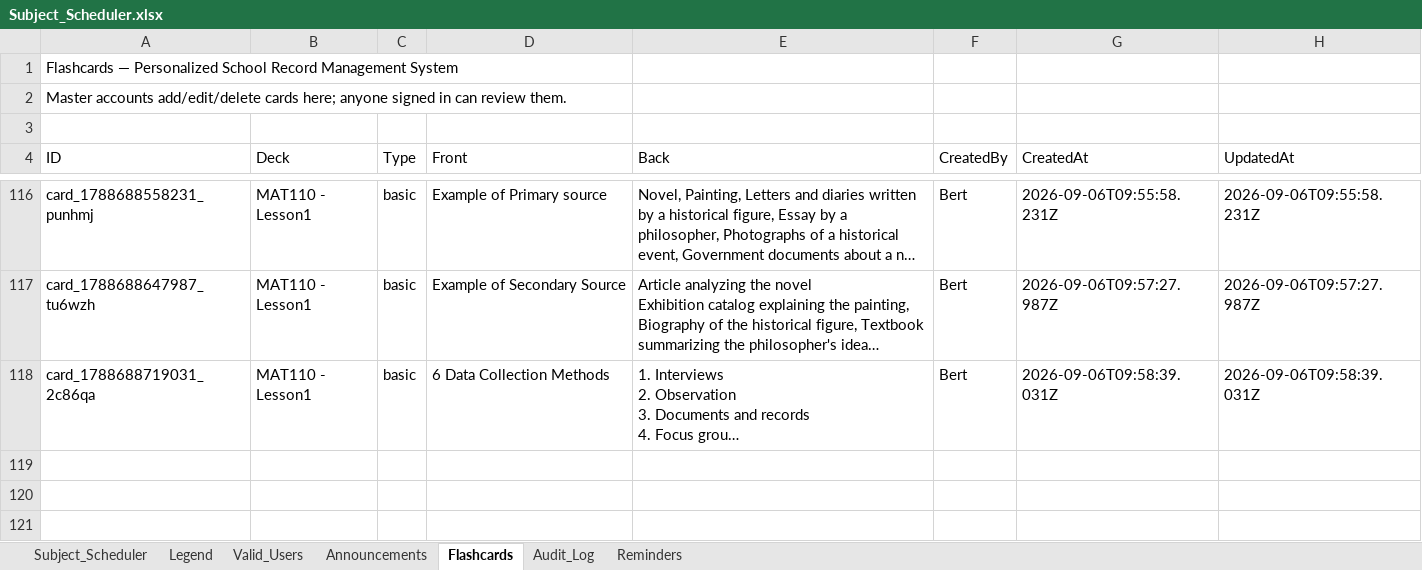
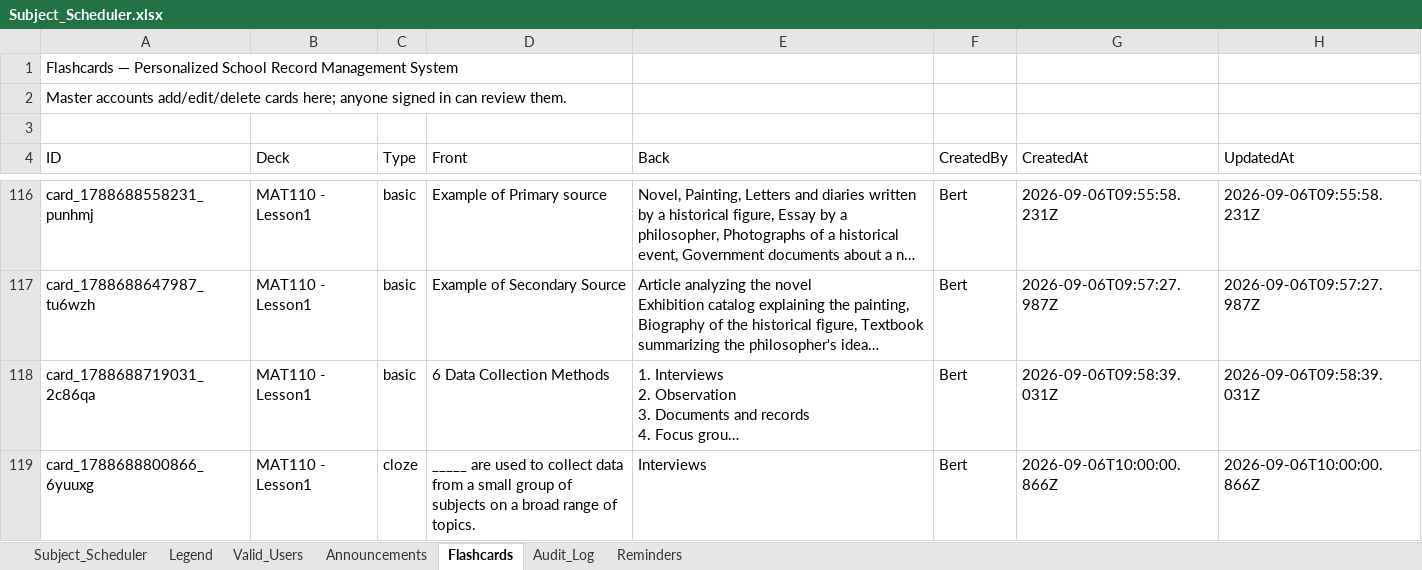
Before and after one commit to fielalbert2026/school-record-management-system, an Excel workbook: Subject_Scheduler.xlsx, sheet Flashcards, drawn as a sheet; only a part is shown, gaps mark what is left out; long unchanged cells end in …; values as stored, in another font and other column widths than the file's, no borders; the diff names each change by its address in the sheet, - before the commit and + after, or states it on an @@ line.

Commit message:
Flashcards: Add Flashcard — by Bert

```diff
--- a/Subject_Scheduler.xlsx (sheet Flashcards)
+++ b/Subject_Scheduler.xlsx (sheet Flashcards)
+row 119: card_1788688800866_6yuuxg | MAT110 - Lesson1 | cloze | _____ are used to collect data from a small group of subjects on a broad range of topics. | Interviews | Bert | 2026-09-06T10:00:00.866Z | 2026-09-06T10:00:00.866Z
```
Also changed, not shown: sheet Audit_Log.
